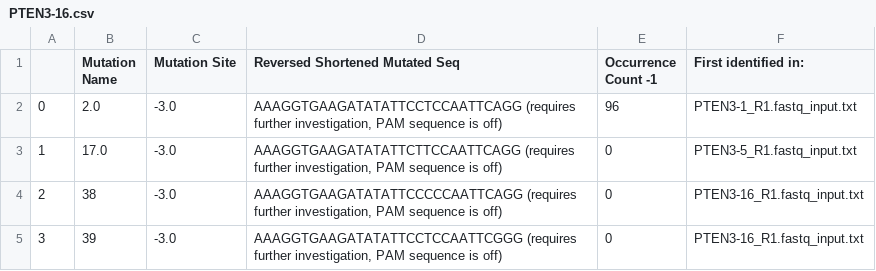
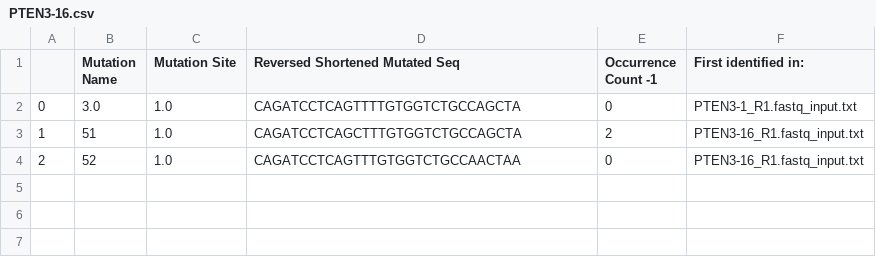
Before and after one commit to yifnzhao/MiSeq-Analyzer, a CSV file: log_csv_PTEN3/PTEN3-16.csv, drawn as a sheet.

```diff
--- a/log_csv_PTEN3/PTEN3-16.csv
+++ b/log_csv_PTEN3/PTEN3-16.csv
@@ -1,5 +1,4 @@
 ,Mutation Name,Mutation Site,Reversed Shortened Mutated Seq,Occurrence Count -1,First identified in:
-0,2.0,-3.0,"AAAGGTGAAGATATATTCCTCCAATTCAGG  (requires further investigation, PAM sequence is off)",96,PTEN3-1_R1.fastq_input.txt
-1,17.0,-3.0,"AAAGGTGAAGATATATTCTTCCAATTCAGG  (requires further investigation, PAM sequence is off)",0,PTEN3-5_R1.fastq_input.txt
-2,38,-3.0,"AAAGGTGAAGATATATTCCCCCAATTCAGG  (requires further investigation, PAM sequence is off)",0,PTEN3-16_R1.fastq_input.txt
-3,39,-3.0,"AAAGGTGAAGATATATTCCTCCAATTCGGG  (requires further investigation, PAM sequence is off)",0,PTEN3-16_R1.fastq_input.txt
+0,3.0,1.0,CAGATCCTCAGTTTTGTGGTCTGCCAGCTA,0,PTEN3-1_R1.fastq_input.txt
+1,51,1.0,CAGATCCTCAGCTTTGTGGTCTGCCAGCTA,2,PTEN3-16_R1.fastq_input.txt
+2,52,1.0,CAGATCCTCAGTTTGTGGTCTGCCAACTAA,0,PTEN3-16_R1.fastq_input.txt
```
Also changed, not shown: log_csv_PTEN3/PTEN3-14.csv, log_csv_PTEN3/PTEN3-15.csv, 33 other files.
